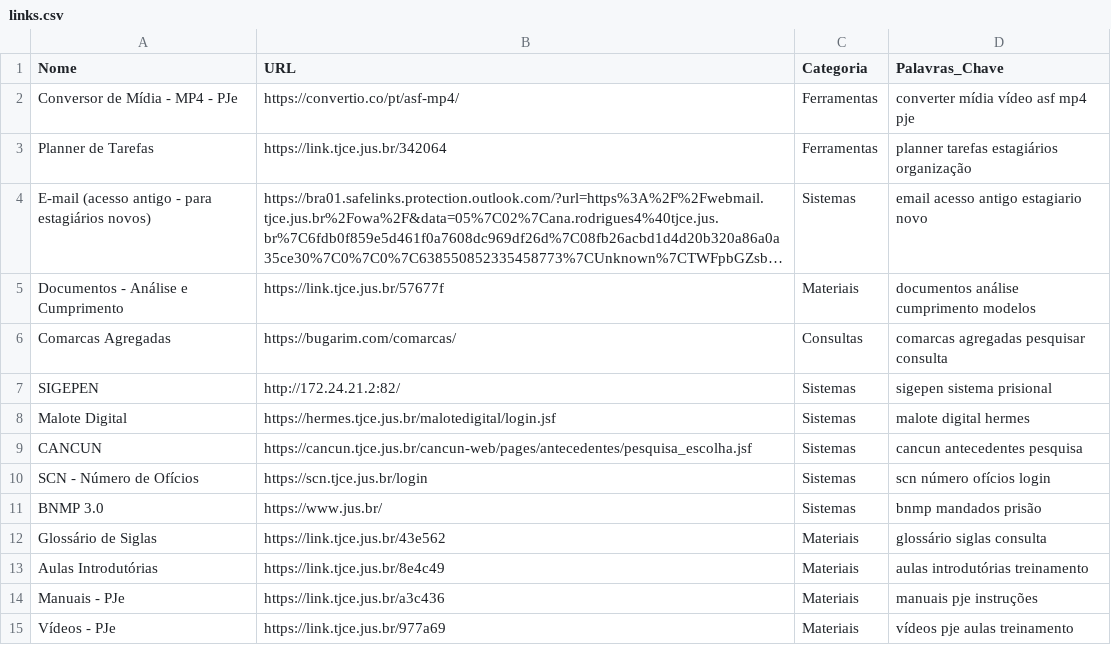
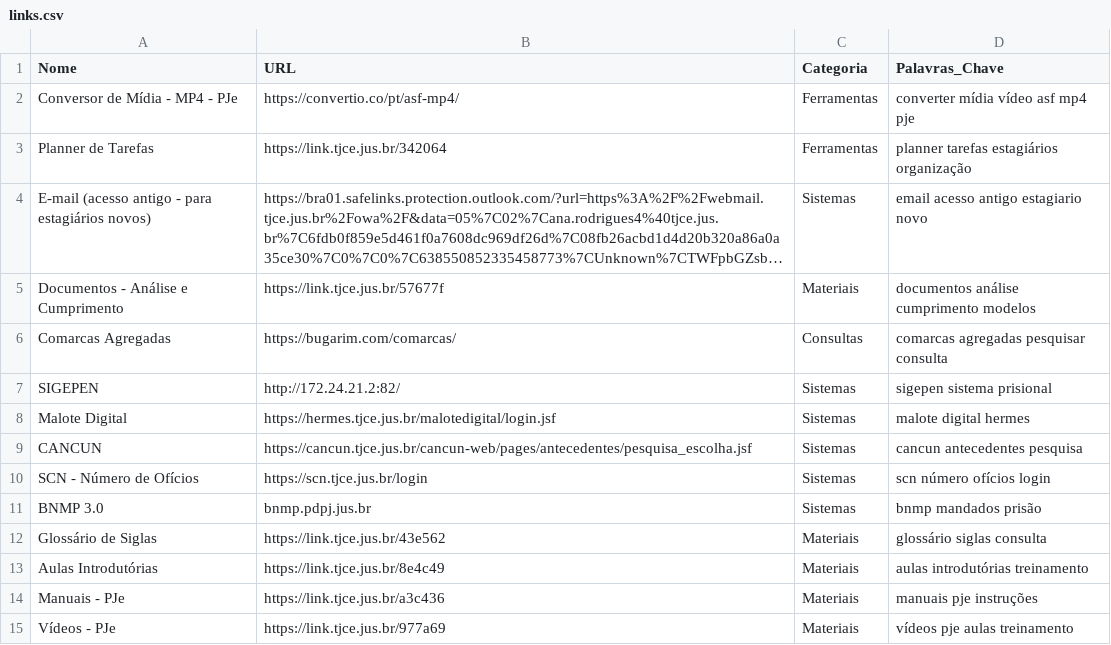
Before and after one commit to barbaraalencard/central-de-consultas, a CSV file: links.csv, drawn as a sheet; long unchanged cells end in ….

Commit message:
Add files via upload

```diff
--- a/links.csv
+++ b/links.csv
@@ -10,3 +10,3 @@ CANCUN;https://cancun.tjce.jus.br/cancun-web/pages/antecedentes/pesquisa_escolha
 SCN - Número de Ofícios;https://scn.tjce.jus.br/login;Sistemas;scn número ofícios login
-BNMP 3.0;https://www.jus.br/;Sistemas;bnmp mandados prisão
+BNMP 3.0;bnmp.pdpj.jus.br;Sistemas;bnmp mandados prisão
 Glossário de Siglas;https://link.tjce.jus.br/43e562;Materiais;glossário siglas consulta
```
